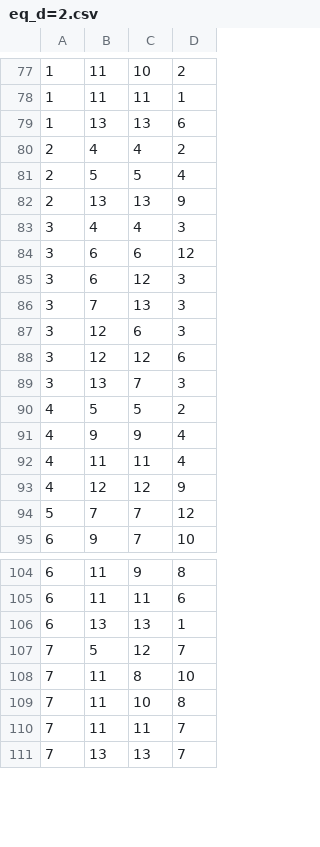
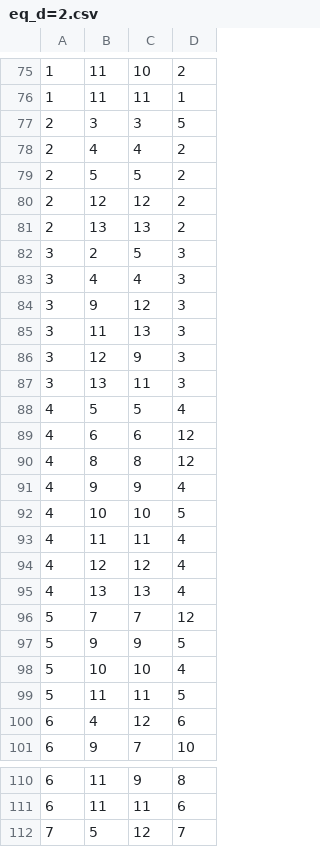
Before and after one commit to patrickrocca02-create/rocca-patrick-tesi-triennale, a CSV file: EQUIVALENZE/equivalenze/eq_d=2.csv, drawn as a sheet; only a part is shown, gaps mark what is left out; the shorter side is filled out with more unchanged rows; removed rows and columns are numbered as before the commit, all else as after; the diff covers the shown part only; the diff names each change by its address in the sheet, - before the commit and + after, or states it on an @@ line.

```diff
--- a/EQUIVALENZE/equivalenze/eq_d=2.csv
+++ b/EQUIVALENZE/equivalenze/eq_d=2.csv
-row 79: 1 | 13 | 13 | 6
+row 77: 2 | 3 | 3 | 5
-D79: 4
+D79: 2
+row 80: 2 | 12 | 12 | 2
-D81: 9
+D81: 2
+row 82: 3 | 2 | 5 | 3
-row 84: 3 | 6 | 6 | 12
-B84: 6
+B84: 9
-B85: 7
+B85: 11
-C86: 6
+C86: 9
-row 88: 3 | 12 | 12 | 6
-C87: 7
+C87: 11
-D88: 2
+D88: 4
+row 89: 4 | 6 | 6 | 12
+row 90: 4 | 8 | 8 | 12
+row 92: 4 | 10 | 10 | 5
-D94: 9
+D94: 4
+row 95: 4 | 13 | 13 | 4
+row 97: 5 | 9 | 9 | 5
+row 98: 5 | 10 | 10 | 4
+row 99: 5 | 11 | 11 | 5
+row 100: 6 | 4 | 12 | 6
-row 106: 6 | 13 | 13 | 1
```
Also changed, not shown: 2 added rows, 4 removed rows and 6 edited cells elsewhere in this file, EQUIVALENZE/equivalenze/eq_d=3.csv, 3 other files.
